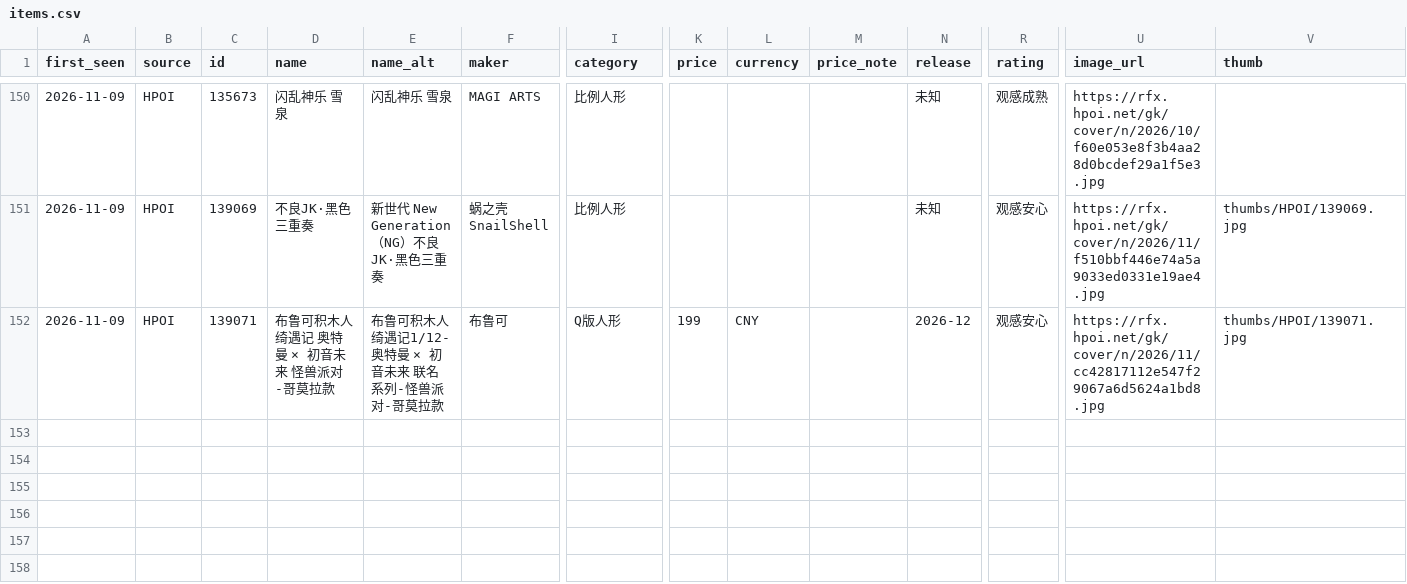
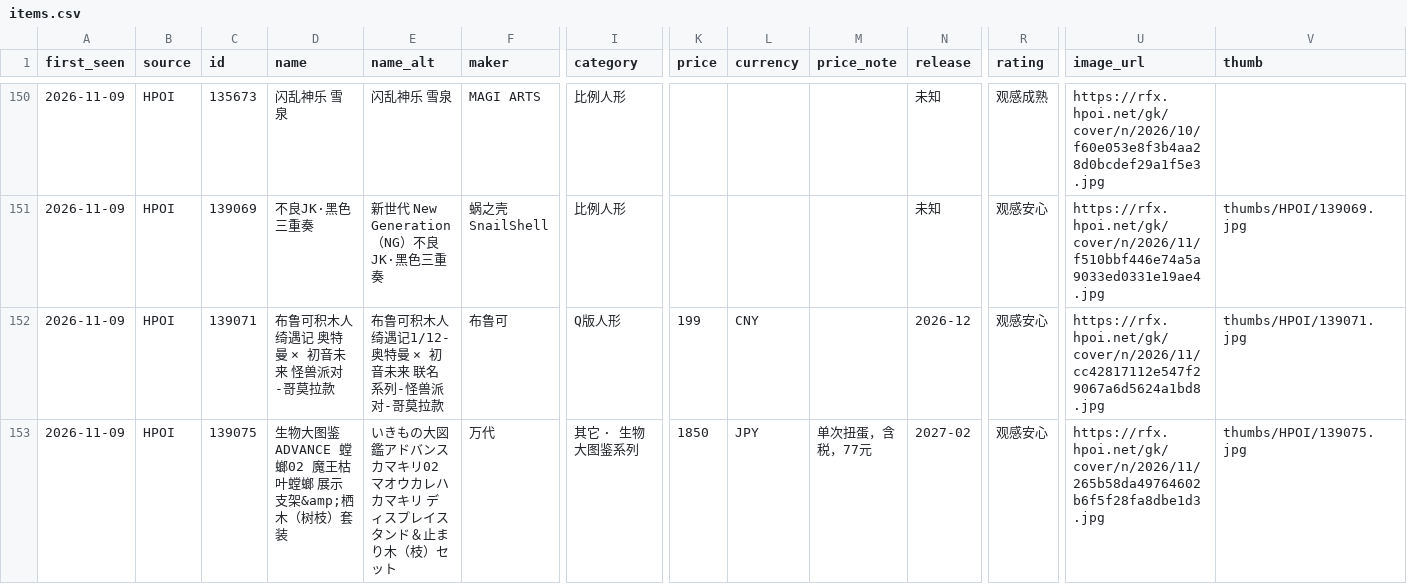
Before and after one commit to peipei707/figure-news, a CSV file: data/items.csv, drawn as a sheet; only a part is shown, gaps mark what is left out; rows hold the shown columns only; the diff names each change by its address in the sheet, - before the commit and + after, or states it on an @@ line.

```diff
--- a/data/items.csv
+++ b/data/items.csv
+row 153: 2026-11-09 | HPOI | 139075 | 生物大图鉴ADVANCE 螳螂02 魔王枯叶螳螂 展示支架&amp;栖木（树枝）套装 | いきもの大図鑑アドバンス カマキリ02 マオウカレハカマキリ ディスプレイスタンド＆止まり木（枝）セット | 万代 | 其它 · 生物大图鉴系列 | 1850 | JPY | 单次扭蛋，含税，77元 | 2027-02 | 观感安心 | https://rfx.hpoi.net/gk/cover/n/2026/11/265b58da49764602b6f5f28fa8dbe1d3.jpg | thumbs/HPOI/139075.jpg
```
Also changed, not shown: 4 other files.
